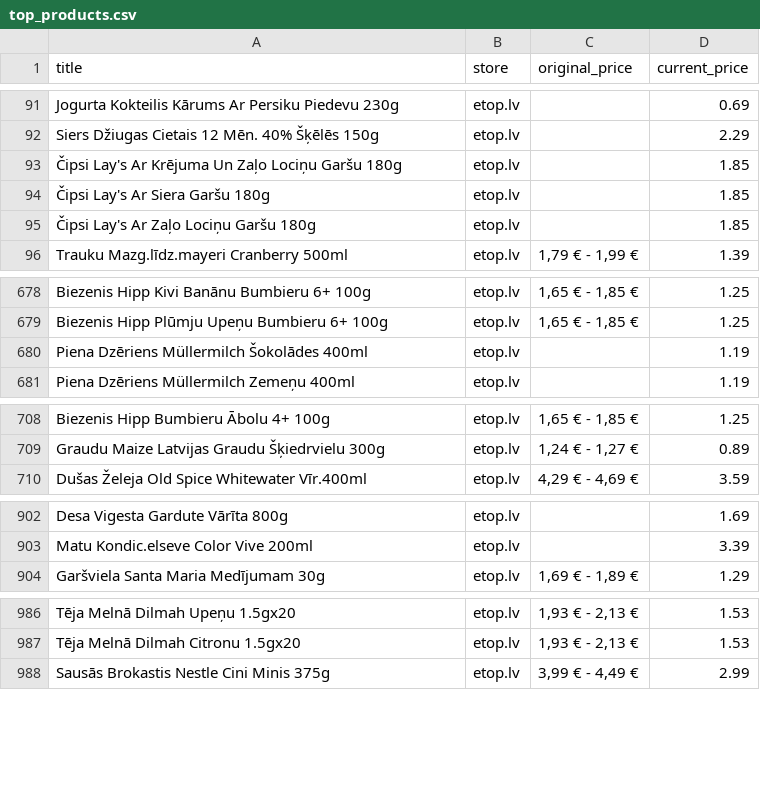
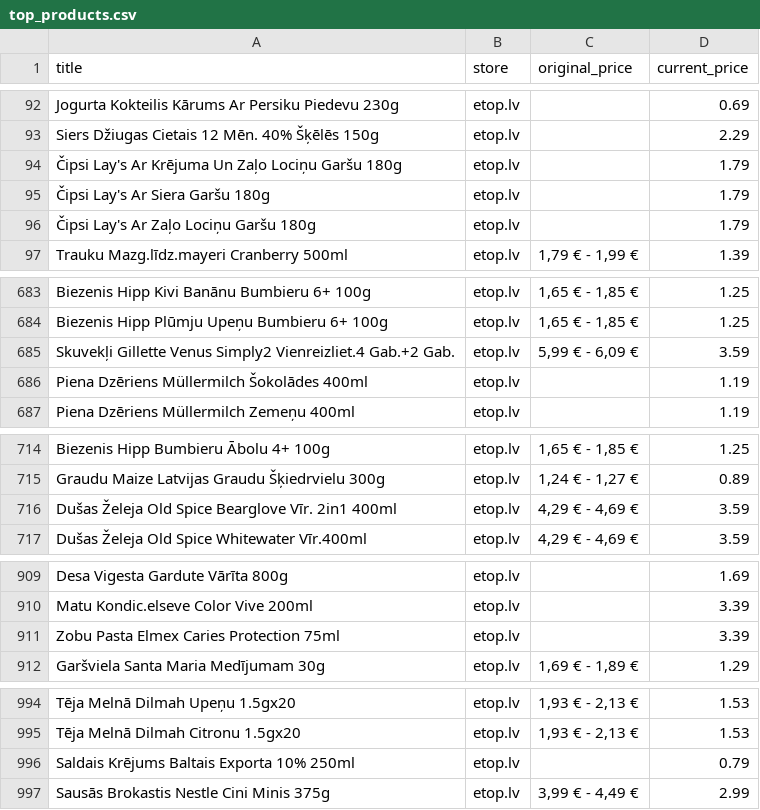
Before and after one commit to Niks-png/gala-kval-darbs, a CSV file: gala-kval-darbs.worktrees/remove-search-functions-db-integration/public/top_products.csv, drawn as a sheet; only a part is shown, gaps mark what is left out; the diff covers the shown part only.

```diff
--- a/gala-kval-darbs.worktrees/remove-search-functions-db-integration/public/top_products.csv
+++ b/gala-kval-darbs.worktrees/remove-search-functions-db-integration/public/top_products.csv
@@ -92,5 +93,5 @@ Jogurta Kokteilis Kārums Ar Persiku Piedevu 230g,etop.lv,‌,0.69
 Siers Džiugas Cietais 12 Mēn. 40% Šķēlēs 150g,etop.lv,‌,2.29
-Čipsi Lay's Ar Krējuma Un Zaļo Lociņu Garšu 180g,etop.lv,‌,1.85
-Čipsi Lay's Ar Siera Garšu 180g,etop.lv,‌,1.85
-Čipsi Lay's Ar Zaļo Lociņu Garšu 180g,etop.lv,‌,1.85
+Čipsi Lay's Ar Krējuma Un Zaļo Lociņu Garšu 180g,etop.lv,‌,1.79
+Čipsi Lay's Ar Siera Garšu 180g,etop.lv,‌,1.79
+Čipsi Lay's Ar Zaļo Lociņu Garšu 180g,etop.lv,‌,1.79
 Trauku Mazg.līdz.mayeri Cranberry 500ml,etop.lv,"1,79 € - 1,99 €",1.39
@@ -679,2 +684,3 @@ Biezenis Hipp Kivi Banānu Bumbieru 6+ 100g,etop.lv,"1,65 € - 1,85 €",1.25
 Biezenis Hipp Plūmju Upeņu Bumbieru 6+ 100g,etop.lv,"1,65 € - 1,85 €",1.25
+Skuvekļi Gillette Venus Simply2 Vienreizliet.4 Gab.+2 Gab.,etop.lv,"5,99 € - 6,09 €",3.59
 Piena Dzēriens Müllermilch Šokolādes 400ml,etop.lv,‌,1.19
@@ -709,2 +715,3 @@ Biezenis Hipp Bumbieru Ābolu 4+ 100g,etop.lv,"1,65 € - 1,85 €",1.25
 Graudu Maize Latvijas Graudu Šķiedrvielu 300g,etop.lv,"1,24 € - 1,27 €",0.89
+Dušas Želeja Old Spice Bearglove Vīr. 2in1 400ml,etop.lv,"4,29 € - 4,69 €",3.59
 Dušas Želeja Old Spice Whitewater Vīr.400ml,etop.lv,"4,29 € - 4,69 €",3.59
@@ -903,2 +910,3 @@ Desa Vigesta Gardute Vārīta 800g,etop.lv,‌,1.69
 Matu Kondic.elseve Color Vive 200ml,etop.lv,‌,3.39
+Zobu Pasta Elmex Caries Protection 75ml,etop.lv,‌,3.39
 Garšviela Santa Maria Medījumam 30g,etop.lv,"1,69 € - 1,89 €",1.29
@@ -987,2 +995,3 @@ Tēja Melnā Dilmah Upeņu 1.5gx20,etop.lv,"1,93 € - 2,13 €",1.53
 Tēja Melnā Dilmah Citronu 1.5gx20,etop.lv,"1,93 € - 2,13 €",1.53
+Saldais Krējums Baltais Exporta 10% 250ml,etop.lv,‌,0.79
 Sausās Brokastis Nestle Cini Minis 375g,etop.lv,"3,99 € - 4,49 €",2.99
```
Also changed, not shown: 6 added rows, 1 removed row, 1 moved row and 3 edited cells elsewhere in this file, gala-kval-darbs.worktrees/remove-search-functions-db-integration/public/maxima_products.csv, 10 other files.
